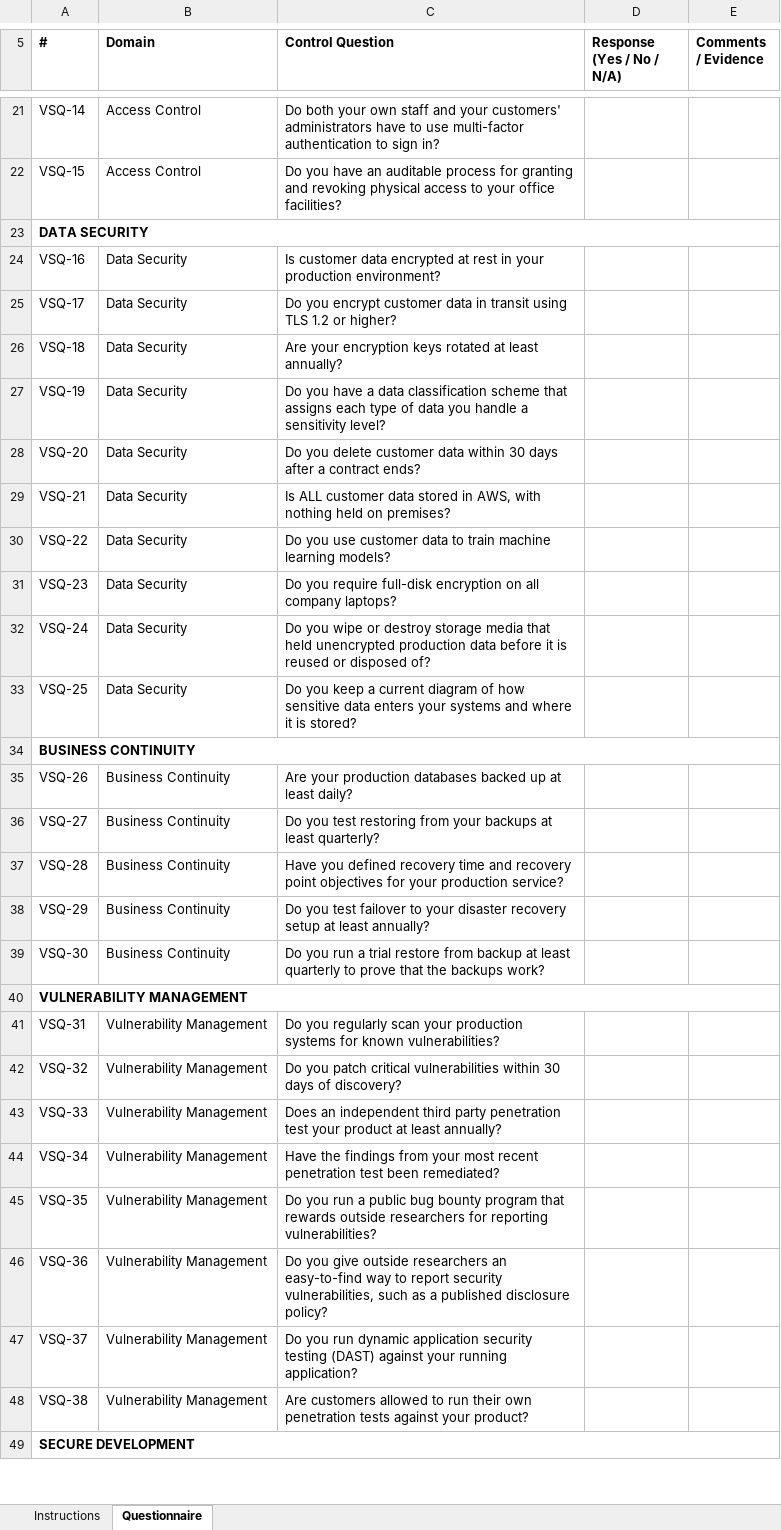
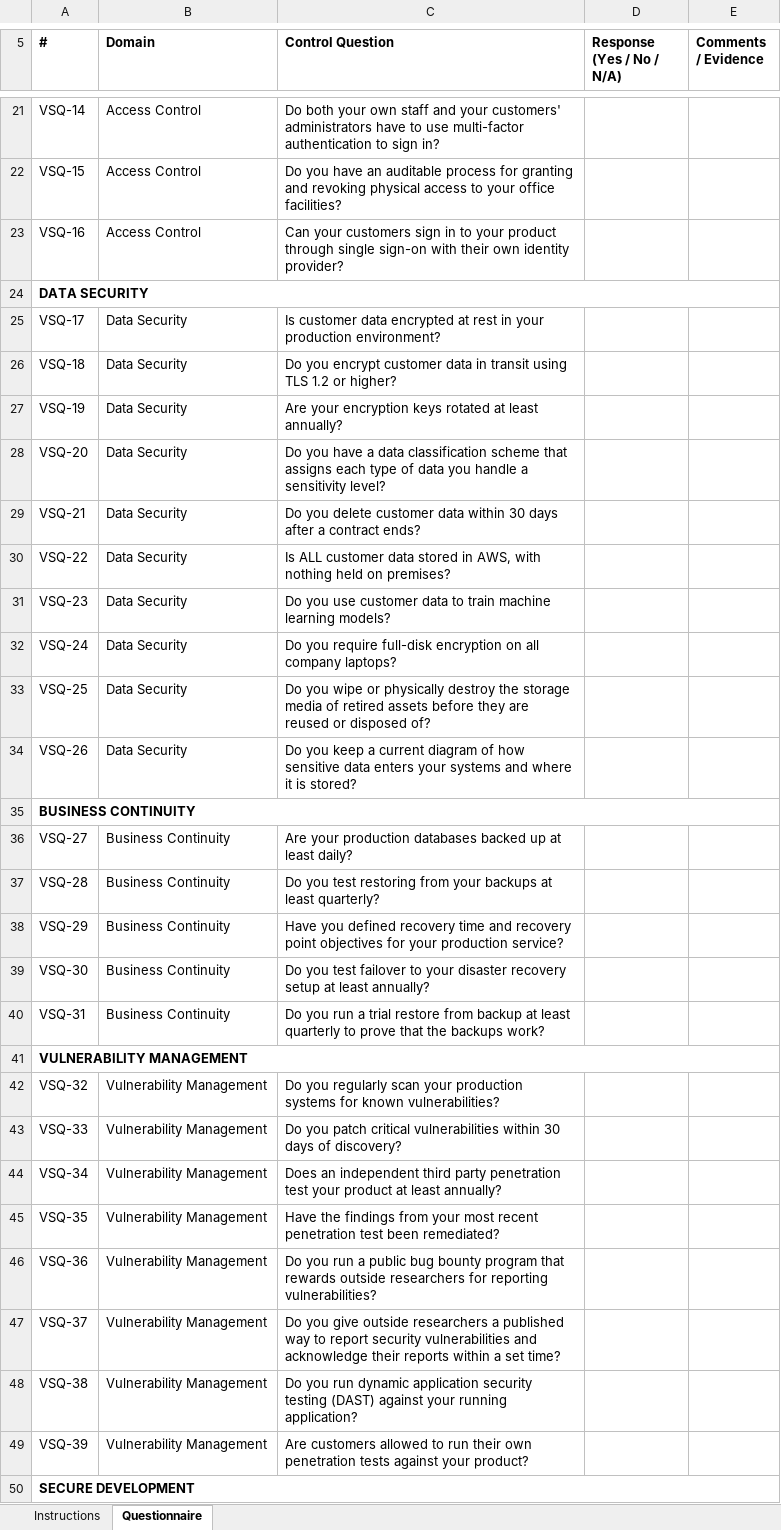
Before and after one commit to Ttheegela/VART-v2, an Excel workbook: data/questionnaires/vsq-a.xlsx, sheet Questionnaire, drawn as a sheet; only a part is shown, gaps mark what is left out; values as stored, in another font and other column widths than the file's, no borders; removed rows and columns are numbered as before the commit, all else as after; the diff covers the shown part only; the diff names each change by its address in the sheet, - before the commit and + after, or states it on an @@ line.

```diff
--- a/data/questionnaires/vsq-a.xlsx (sheet Questionnaire)
+++ b/data/questionnaires/vsq-a.xlsx (sheet Questionnaire)
+row 23: VSQ-16 | Access Control | Can your customers sign in to your product through single sign-on with their own identity provider?
-row 24: VSQ-16 | Data Security | Is customer data encrypted at rest in your production environment?
-C25 (Control Question): Do you encrypt customer data in transit using TLS 1.2 or higher?
+C25 (Control Question): Is customer data encrypted at rest in your production environment?
-C26 (Control Question): Are your encryption keys rotated at least annually?
+C26 (Control Question): Do you encrypt customer data in transit using TLS 1.2 or higher?
-C27 (Control Question): Do you have a data classification scheme that assigns each type of data you handle a sensitivity level?
+C27 (Control Question): Are your encryption keys rotated at least annually?
-C28 (Control Question): Do you delete customer data within 30 days after a contract ends?
+C28 (Control Question): Do you have a data classification scheme that assigns each type of data you handle a sensitivity level?
-C29 (Control Question): Is ALL customer data stored in AWS, with nothing held on premises?
+C29 (Control Question): Do you delete customer data within 30 days after a contract ends?
-C30 (Control Question): Do you use customer data to train machine learning models?
+C30 (Control Question): Is ALL customer data stored in AWS, with nothing held on premises?
-C31 (Control Question): Do you require full-disk encryption on all company laptops?
+C31 (Control Question): Do you use customer data to train machine learning models?
-C32 (Control Question): Do you wipe or destroy storage media that held unencrypted production data before it is reused or disposed of?
+C32 (Control Question): Do you require full-disk encryption on all company laptops?
-C33 (Control Question): Do you keep a current diagram of how sensitive data enters your systems and where it is stored?
+C33 (Control Question): Do you wipe or physically destroy the storage media of retired assets before they are reused or disposed of?
+row 34: VSQ-26 | Data Security | Do you keep a current diagram of how sensitive data enters your systems and where it is stored?
-row 35: VSQ-26 | Business Continuity | Are your production databases backed up at least daily?
-C36 (Control Question): Do you test restoring from your backups at least quarterly?
+C36 (Control Question): Are your production databases backed up at least daily?
-C37 (Control Question): Have you defined recovery time and recovery point objectives for your production service?
+C37 (Control Question): Do you test restoring from your backups at least quarterly?
-C38 (Control Question): Do you test failover to your disaster recovery setup at least annually?
+C38 (Control Question): Have you defined recovery time and recovery point objectives for your production service?
-C39 (Control Question): Do you run a trial restore from backup at least quarterly to prove that the backups work?
+C39 (Control Question): Do you test failover to your disaster recovery setup at least annually?
+row 40: VSQ-31 | Business Continuity | Do you run a trial restore from backup at least quarterly to prove that the backups work?
-row 41: VSQ-31 | Vulnerability Management | Do you regularly scan your production systems for known vulnerabilities?
-C42 (Control Question): Do you patch critical vulnerabilities within 30 days of discovery?
+C42 (Control Question): Do you regularly scan your production systems for known vulnerabilities?
-C43 (Control Question): Does an independent third party penetration test your product at least annually?
+C43 (Control Question): Do you patch critical vulnerabilities within 30 days of discovery?
-C44 (Control Question): Have the findings from your most recent penetration test been remediated?
+C44 (Control Question): Does an independent third party penetration test your product at least annually?
-C45 (Control Question): Do you run a public bug bounty program that rewards outside researchers for reporting vulnerabilities?
+C45 (Control Question): Have the findings from your most recent penetration test been remediated?
-C46 (Control Question): Do you give outside researchers an easy-to-find way to report security vulnerabilities, such as a published disclosure policy?
+C46 (Control Question): Do you run a public bug bounty program that rewards outside researchers for reporting vulnerabilities?
-C47 (Control Question): Do you run dynamic application security testing (DAST) against your running application?
+C47 (Control Question): Do you give outside researchers a published way to report security vulnerabilities and acknowledge their reports within a set time?
-C48 (Control Question): Are customers allowed to run their own penetration tests against your product?
+C48 (Control Question): Do you run dynamic application security testing (DAST) against your running application?
+row 49: VSQ-39 | Vulnerability Management | Are customers allowed to run their own penetration tests against your product?
```
Also changed, not shown: 4 added rows, 3 removed rows and 21 edited cells elsewhere in this sheet, 9 other files.
